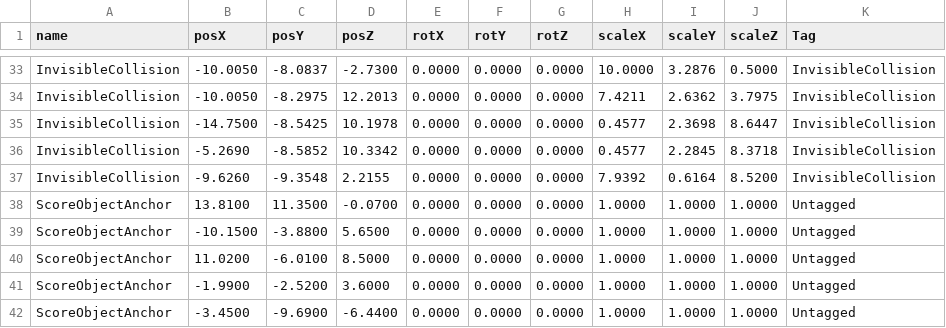
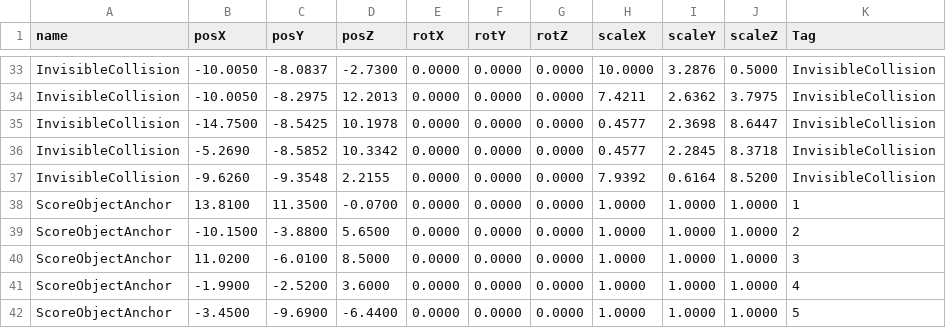
Before and after one commit to wizgame2023/2025afterGame, a CSV file: 2025afterGame/media/Stage/positions.csv, drawn as a sheet; only a part is shown, gaps mark what is left out.

```diff
--- a/2025afterGame/media/Stage/positions.csv
+++ b/2025afterGame/media/Stage/positions.csv
@@ -37,6 +37,6 @@ InvisibleCollision,-5.2690,-8.5852,10.3342,0.0000,0.0000,0.0000,0.4577,2.2845,8.
 InvisibleCollision,-9.6260,-9.3548,2.2155,0.0000,0.0000,0.0000,7.9392,0.6164,8.5200,InvisibleCollision
-ScoreObjectAnchor,13.8100,11.3500,-0.0700,0.0000,0.0000,0.0000,1.0000,1.0000,1.0000,Untagged
-ScoreObjectAnchor,-10.1500,-3.8800,5.6500,0.0000,0.0000,0.0000,1.0000,1.0000,1.0000,Untagged
-ScoreObjectAnchor,11.0200,-6.0100,8.5000,0.0000,0.0000,0.0000,1.0000,1.0000,1.0000,Untagged
-ScoreObjectAnchor,-1.9900,-2.5200,3.6000,0.0000,0.0000,0.0000,1.0000,1.0000,1.0000,Untagged
-ScoreObjectAnchor,-3.4500,-9.6900,-6.4400,0.0000,0.0000,0.0000,1.0000,1.0000,1.0000,Untagged
+ScoreObjectAnchor,13.8100,11.3500,-0.0700,0.0000,0.0000,0.0000,1.0000,1.0000,1.0000,1
+ScoreObjectAnchor,-10.1500,-3.8800,5.6500,0.0000,0.0000,0.0000,1.0000,1.0000,1.0000,2
+ScoreObjectAnchor,11.0200,-6.0100,8.5000,0.0000,0.0000,0.0000,1.0000,1.0000,1.0000,3
+ScoreObjectAnchor,-1.9900,-2.5200,3.6000,0.0000,0.0000,0.0000,1.0000,1.0000,1.0000,4
+ScoreObjectAnchor,-3.4500,-9.6900,-6.4400,0.0000,0.0000,0.0000,1.0000,1.0000,1.0000,5
```
Also changed, not shown: 5 other files.
